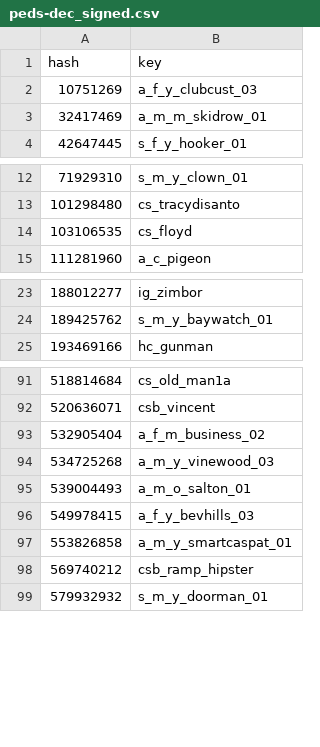
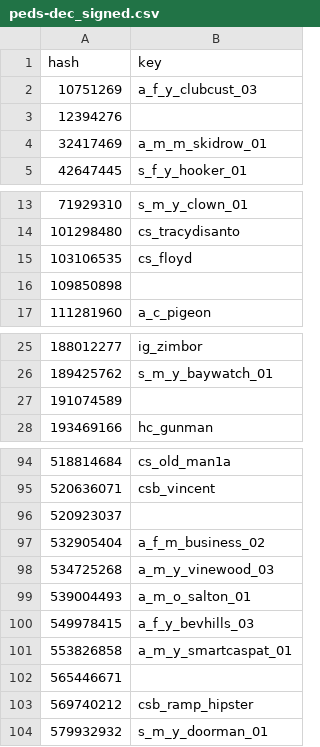
Before and after one commit to calamity-inc/gta-v-joaat-hash-db, a CSV file: out/peds-dec_signed.csv, drawn as a sheet; only a part is shown, gaps mark what is left out; the diff covers the shown part only; the diff names each change by its address in the sheet, - before the commit and + after, or states it on an @@ line.

```diff
--- a/out/peds-dec_signed.csv
+++ b/out/peds-dec_signed.csv
+row 3: 12394276
+row 16: 109850898
+row 27: 191074589
+row 96: 520923037
+row 102: 565446671
```
Also changed, not shown: 24 added rows elsewhere in this file, out/peds-dec_unsigned.csv, out/peds-hex.csv, 4 other files.
